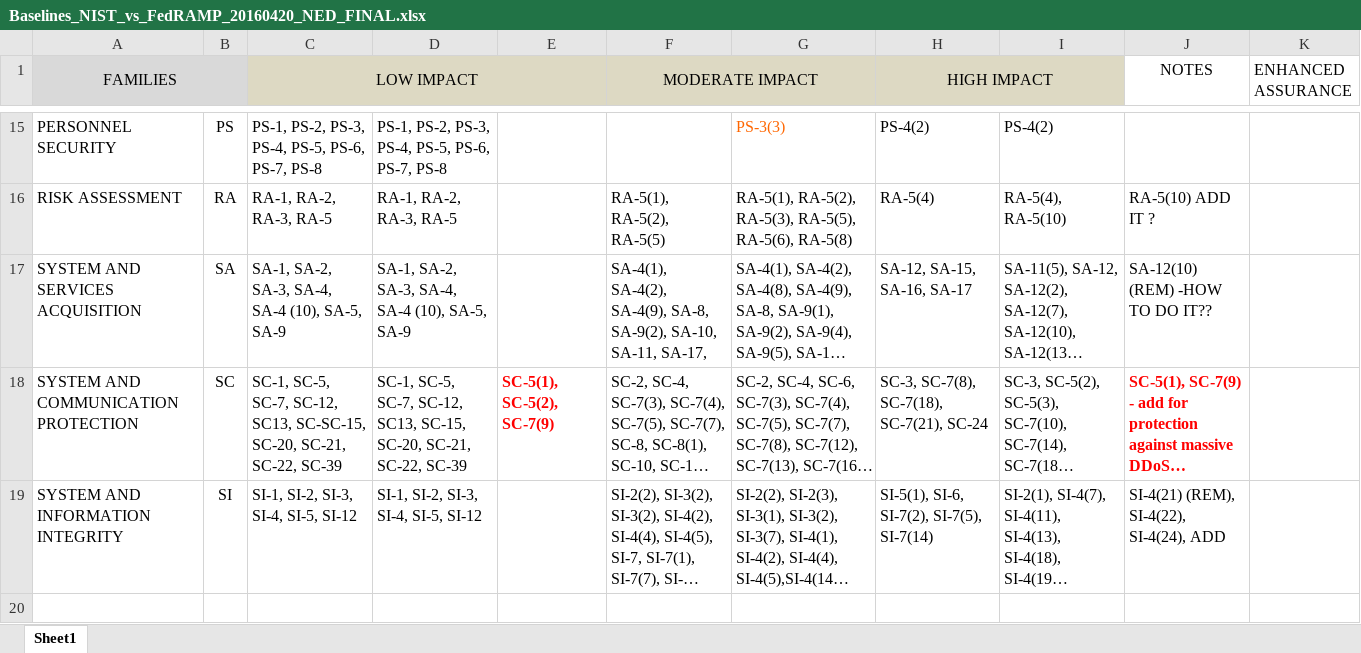
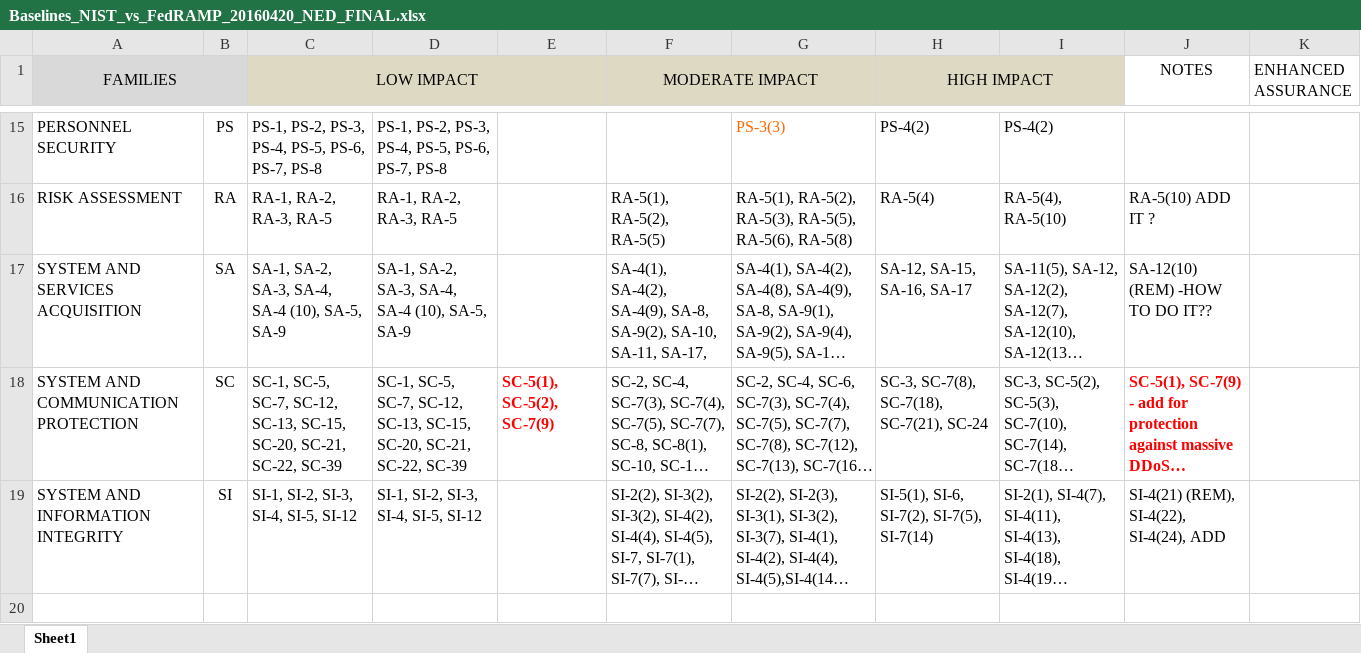
Before and after one commit to usnistgov/CloudSecurityArchitectureTool-CSAT-v0.1, an Excel workbook: Documents/Baselines_NIST_vs_FedRAMP_20160420_NED_FINAL.xlsx, sheet Sheet1, drawn as a sheet; only a part is shown, gaps mark what is left out; long unchanged cells end in …; values as stored, in another font and other column widths than the file's, no borders; the diff names each change by its address in the sheet, - before the commit and + after, or states it on an @@ line.

```diff
--- a/Documents/Baselines_NIST_vs_FedRAMP_20160420_NED_FINAL.xlsx (sheet Sheet1)
+++ b/Documents/Baselines_NIST_vs_FedRAMP_20160420_NED_FINAL.xlsx (sheet Sheet1)
-C18 (LOW IMPACT): …SC-7, SC-12, SC13, SC-SC-15, SC-20, SC-21,…
+C18 (LOW IMPACT): …SC-7, SC-12, SC-13, SC-15, SC-20, SC-21,…
-D18: …SC-7, SC-12, SC13, SC-15, SC-20,…
+D18: …SC-7, SC-12, SC-13, SC-15, SC-20,…
```
Also changed, not shown: Documents/800-53-Controls-Rev4.xlsx, 4 other files.
